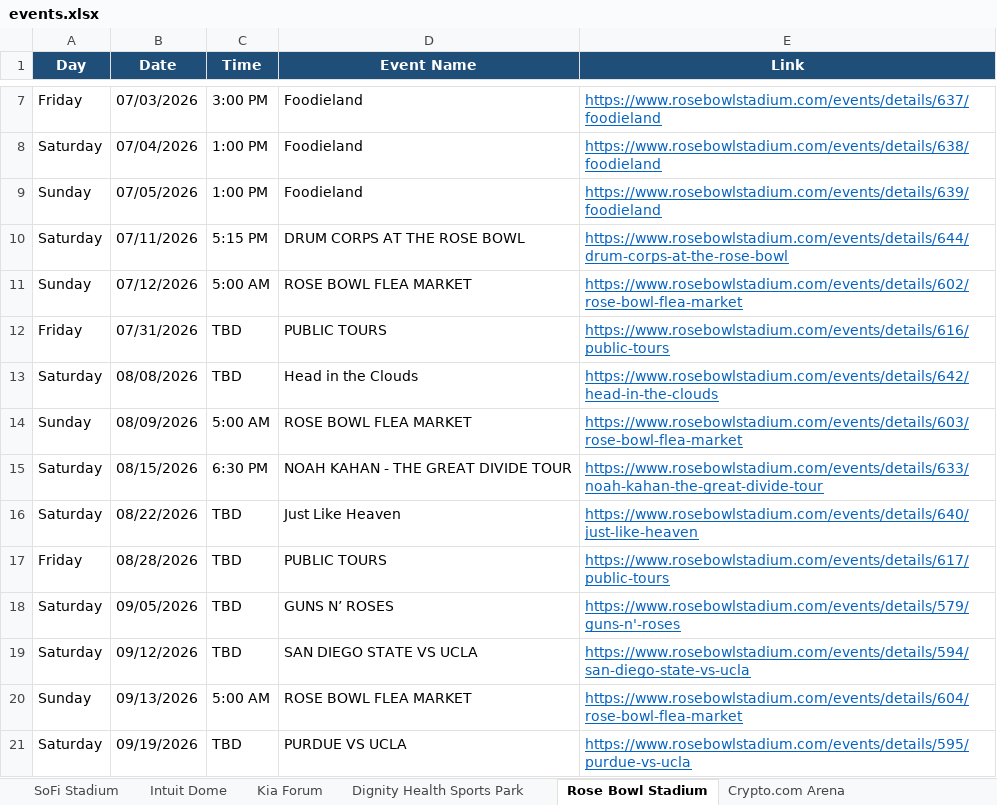
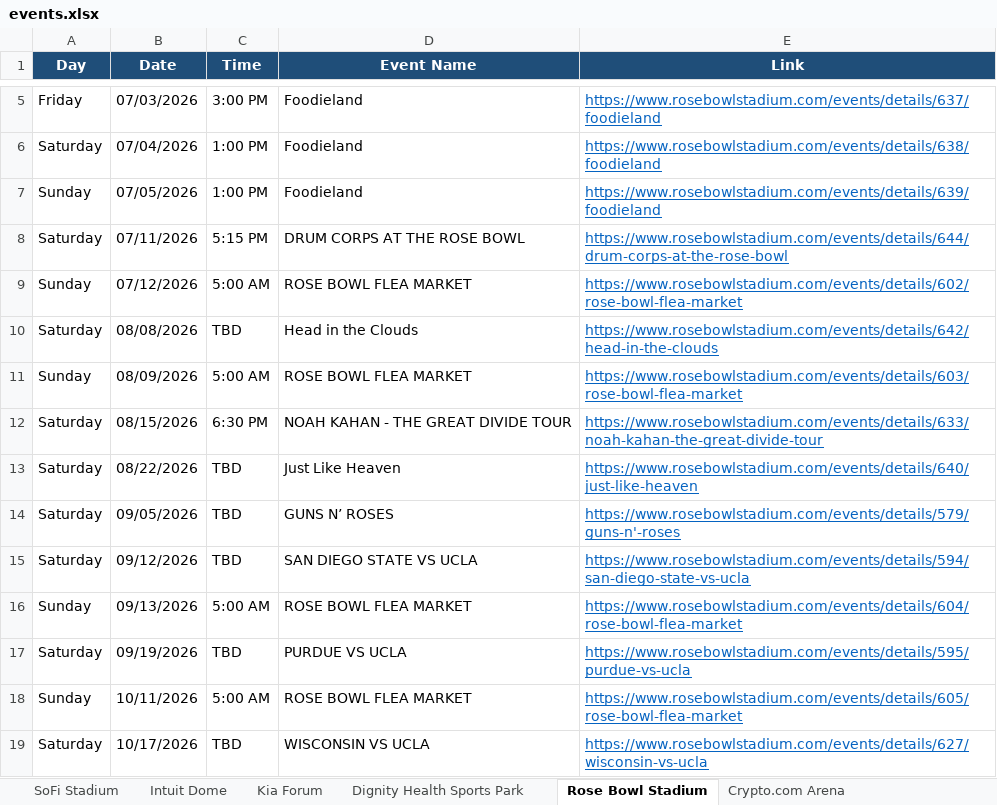
Before and after one commit to hannahlee-vzw/southern_california_events, an Excel workbook: docs/events.xlsx, sheet Rose Bowl Stadium, drawn as a sheet; only a part is shown, gaps mark what is left out; the shorter side is filled out with more unchanged rows; values as stored, in another font and other column widths than the file's, no borders; the diff covers the shown part only; the diff names each change by its address in the sheet, - before the commit and + after, or states it on an @@ line.

```diff
--- a/docs/events.xlsx (sheet Rose Bowl Stadium)
+++ b/docs/events.xlsx (sheet Rose Bowl Stadium)
-row 12: Friday | 07/31/2026 | TBD | PUBLIC TOURS | https://www.rosebowlstadium.com/events/details/616/public-tours
-row 17: Friday | 08/28/2026 | TBD | PUBLIC TOURS | https://www.rosebowlstadium.com/events/details/617/public-tours
```
Also changed, not shown: 5 removed rows elsewhere in this sheet, sheet SoFi Stadium, 1 other file.
